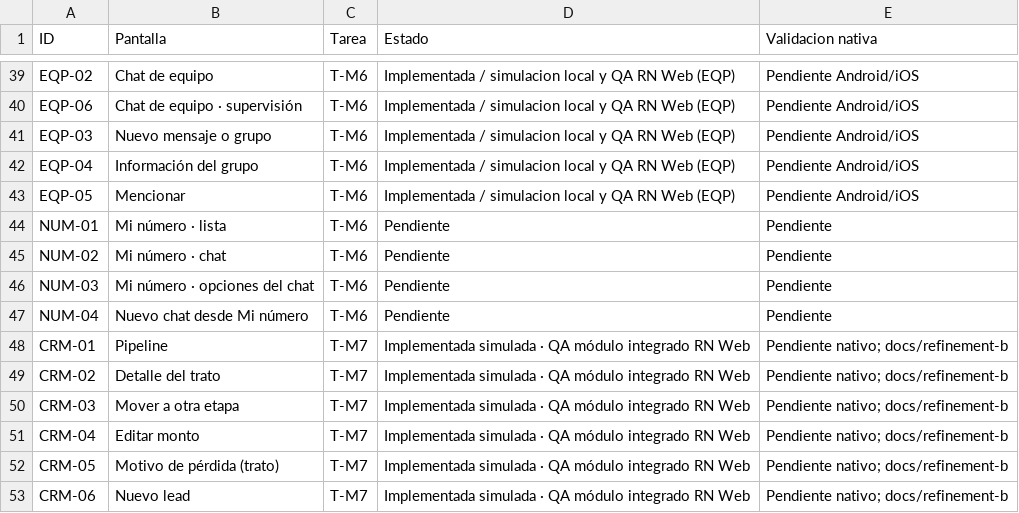
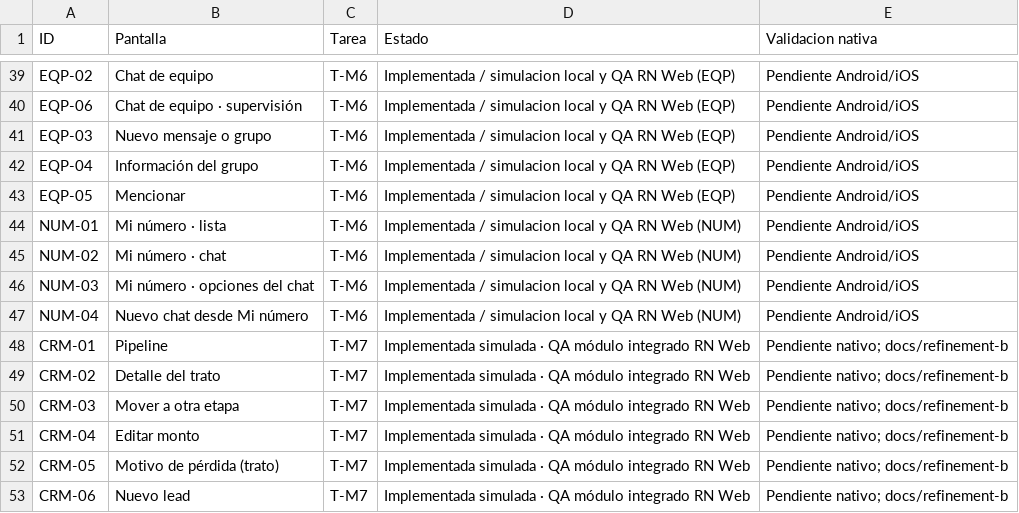
Before and after one commit to ramirezmontielfernando7/ramirez-crm, a CSV file: apps/mobile/docs/cobertura.csv, drawn as a sheet; only a part is shown, gaps mark what is left out.

Commit message:
feat(mobile): complete private simulated personal conversations

```diff
--- a/apps/mobile/docs/cobertura.csv
+++ b/apps/mobile/docs/cobertura.csv
@@ -43,6 +43,6 @@ EQP-04,Información del grupo,T-M6,Implementada / simulacion local y QA RN Web (
 EQP-05,Mencionar,T-M6,Implementada / simulacion local y QA RN Web (EQP),Pendiente Android/iOS
-NUM-01,Mi número · lista,T-M6,Pendiente,Pendiente
-NUM-02,Mi número · chat,T-M6,Pendiente,Pendiente
-NUM-03,Mi número · opciones del chat,T-M6,Pendiente,Pendiente
-NUM-04,Nuevo chat desde Mi número,T-M6,Pendiente,Pendiente
+NUM-01,Mi número · lista,T-M6,Implementada / simulacion local y QA RN Web (NUM),Pendiente Android/iOS
+NUM-02,Mi número · chat,T-M6,Implementada / simulacion local y QA RN Web (NUM),Pendiente Android/iOS
+NUM-03,Mi número · opciones del chat,T-M6,Implementada / simulacion local y QA RN Web (NUM),Pendiente Android/iOS
+NUM-04,Nuevo chat desde Mi número,T-M6,Implementada / simulacion local y QA RN Web (NUM),Pendiente Android/iOS
 CRM-01,Pipeline,T-M7,Implementada simulada · QA módulo integrado RN Web,Pendiente nativo; docs/refinement-b
```
Also changed, not shown: 47 other files.
